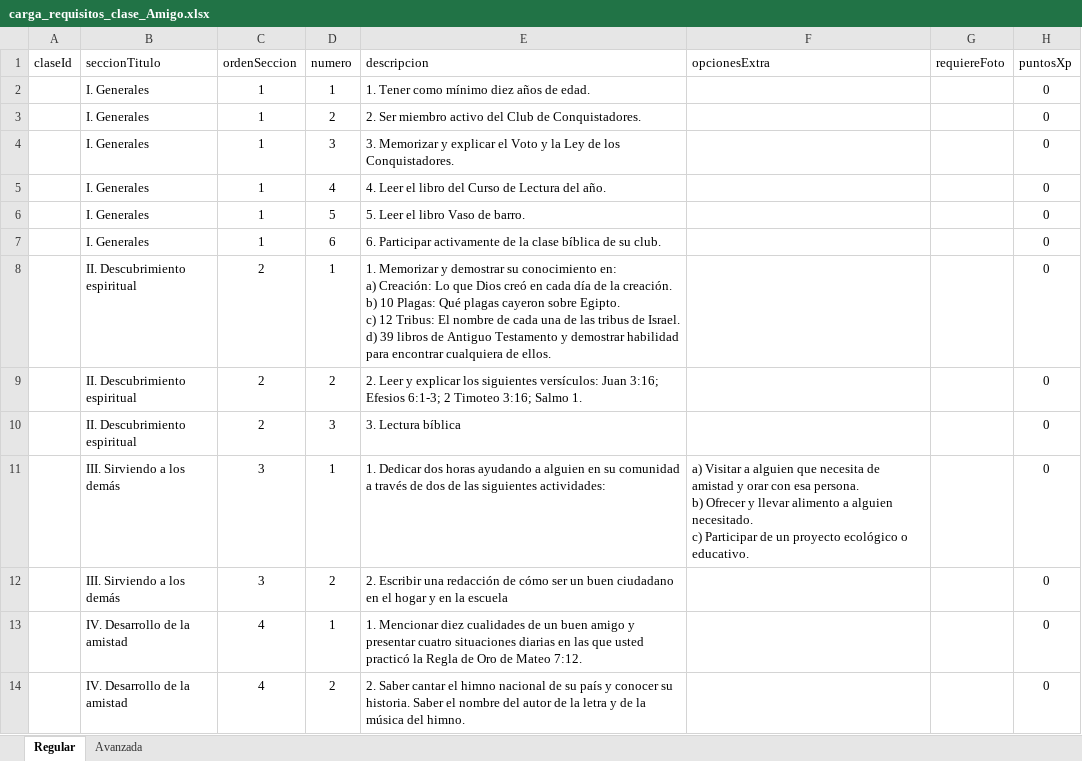
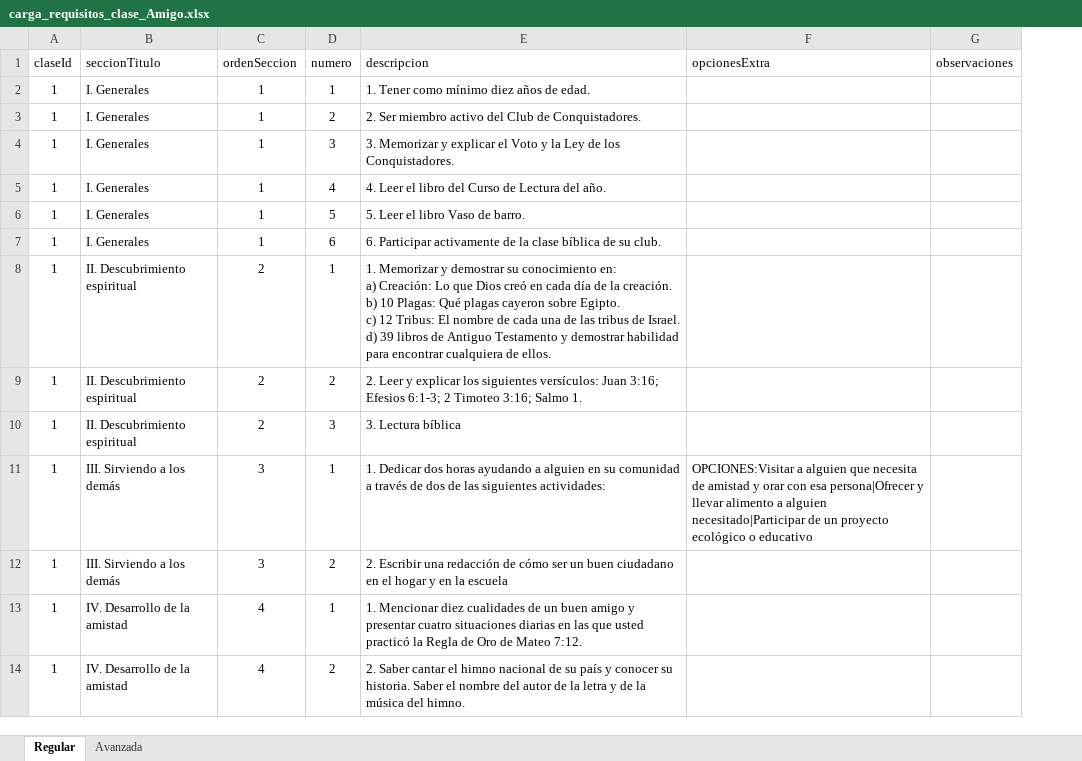
Before and after one commit to tala85/SG_Regional_Conquis, an Excel workbook: Archivos Excel/carga_requisitos_clase_Amigo.xlsx, sheet Regular, drawn as a sheet; only a part is shown; values as stored, in another font and other column widths than the file's, no borders; table styles not drawn; removed rows and columns are numbered as before the commit, all else as after; ↵ is a line break in a cell; the diff covers the shown part only; the diff names each change by its address in the sheet, - before the commit and + after, or states it on an @@ line.

Commit message:
Panel de Director y regional carga de requisitos

```diff
--- a/Archivos Excel/carga_requisitos_clase_Amigo.xlsx (sheet Regular)
+++ b/Archivos Excel/carga_requisitos_clase_Amigo.xlsx (sheet Regular)
-column G (requiereFoto), empty
-column H (puntosXp), rows 2-14: all 0
+column G (observaciones), empty
-A2:A14 (claseId): (empty)
+A2:A14 (claseId): 1
-F11 (opcionesExtra): a) Visitar a alguien que necesita de amistad y orar con esa persona. ↵ b) Ofrecer y llevar alimento a alguien necesitado. ↵ c) Participar de un proyecto ecológico o educativo.
+F11 (opcionesExtra): OPCIONES:Visitar a alguien que necesita de amistad y orar con esa persona|Ofrecer y llevar alimento a alguien necesitado|Participar de un proyecto ecológico o educativo
```
Also changed, not shown: 17 edited cells elsewhere in this sheet, sheet Avanzada, 19 other files.
